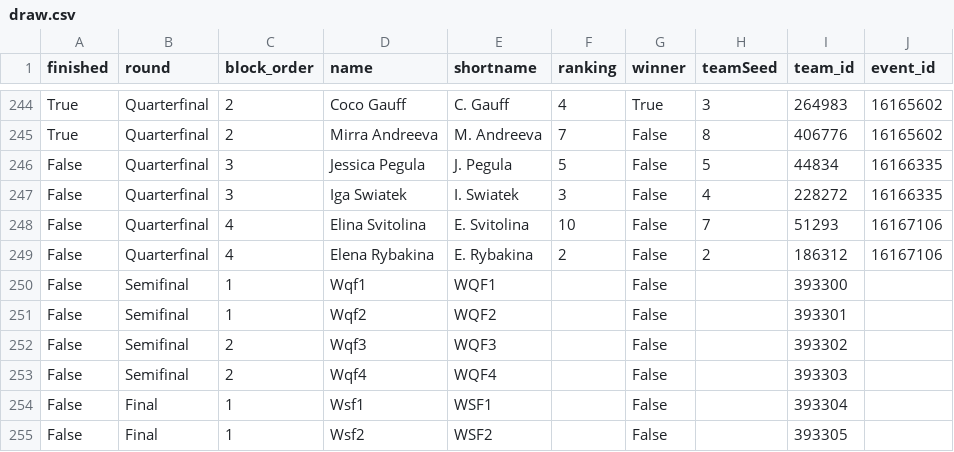
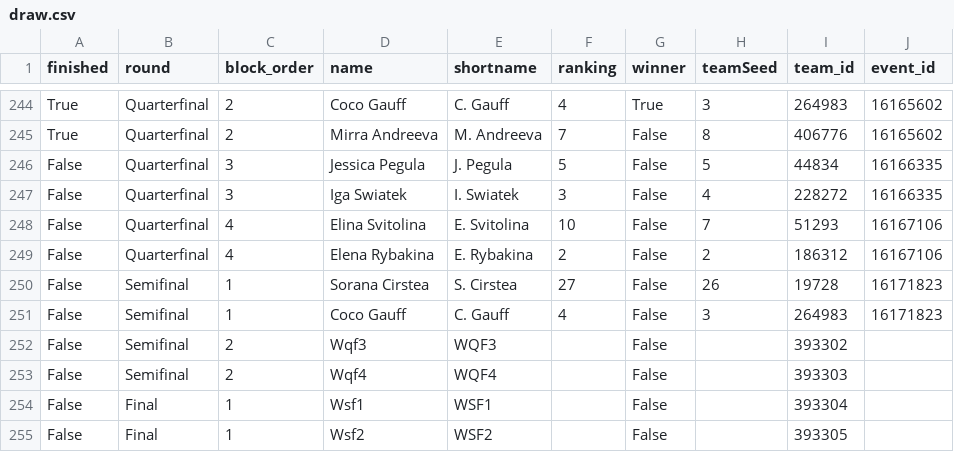
Before and after one commit to LuckyLoser91/TennisCourtLog, a CSV file: api_folder/data/rome_2026/draw.csv, drawn as a sheet; only a part is shown, gaps mark what is left out.

```diff
--- a/api_folder/data/rome_2026/draw.csv
+++ b/api_folder/data/rome_2026/draw.csv
@@ -249,4 +249,4 @@ False,Quarterfinal,4,Elina Svitolina,E. Svitolina,10,False,7,51293,16167106
 False,Quarterfinal,4,Elena Rybakina,E. Rybakina,2,False,2,186312,16167106
-False,Semifinal,1,Wqf1,WQF1,,False,,393300,
-False,Semifinal,1,Wqf2,WQF2,,False,,393301,
+False,Semifinal,1,Sorana Cirstea,S. Cirstea,27,False,26,19728,16171823
+False,Semifinal,1,Coco Gauff,C. Gauff,4,False,3,264983,16171823
 False,Semifinal,2,Wqf3,WQF3,,False,,393302,
```
Also changed, not shown: 4 other files.
